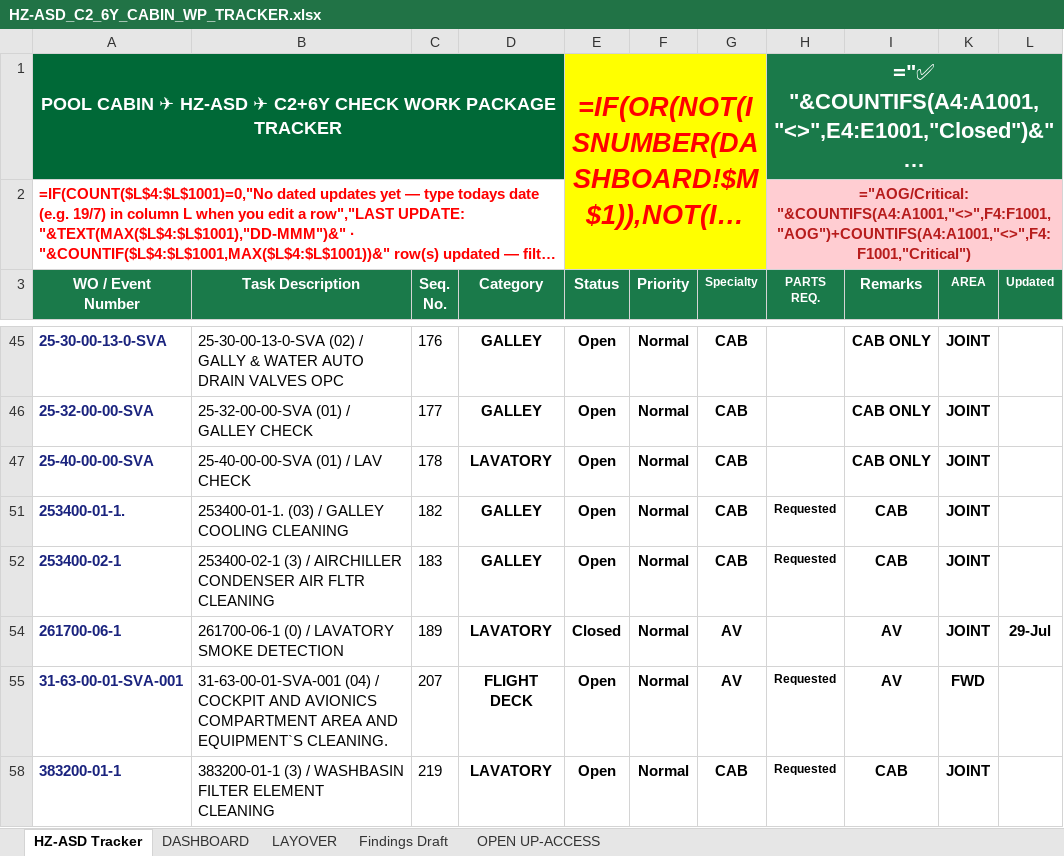
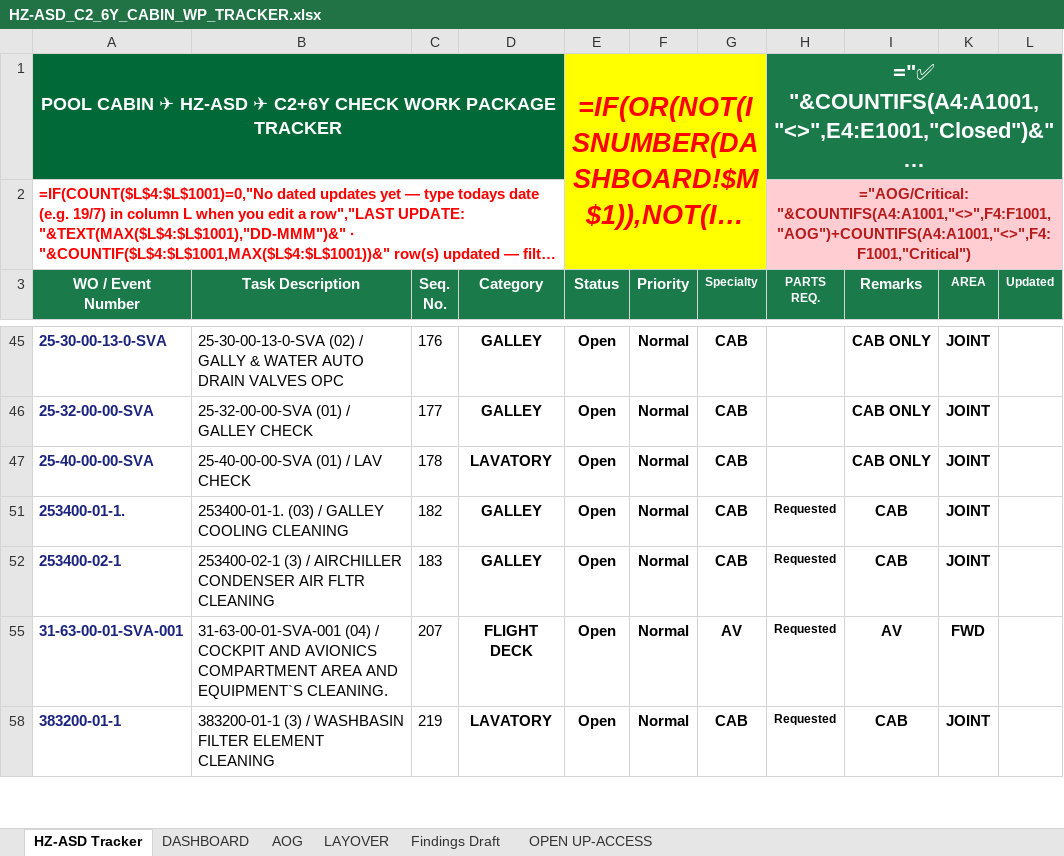
Before and after one commit to Aviproject-bit/avisuite, an Excel workbook: uploads/outbox/HZ-ASD_C2_6Y_CABIN_WP_TRACKER.xlsx, sheet HZ-ASD Tracker, drawn as a sheet; only a part is shown, gaps mark what is left out; long unchanged cells end in …; values as stored, in another font and other column widths than the file's, no borders; formulas without a stored value are shown as written; conditional formats and table styles not drawn; the diff covers the shown part only; the diff names each change by its address in the sheet, - before the commit and + after, or states it on an @@ line.

Commit message:
AOG sheet added (cabin material lines from ASD_AOG_29_JUL): 30 lines / 21 cards, 25 UNAVAILABLE; r12 ACCESS fix kept

```diff
--- a/uploads/outbox/HZ-ASD_C2_6Y_CABIN_WP_TRACKER.xlsx (sheet HZ-ASD Tracker)
+++ b/uploads/outbox/HZ-ASD_C2_6Y_CABIN_WP_TRACKER.xlsx (sheet HZ-ASD Tracker)
+sheet tab: AOG
@@ row 54 hidden: 261700-06-1 | 261700-06-1 (0) / LAVATORY SMOKE DETECTION | 189 | LAVATORY | Closed | Normal | AV |  | AV | JOINT | 29-Jul @@
```
Also changed, not shown: 4 hidden or unhidden rows and 14 edited cells elsewhere in this sheet.
